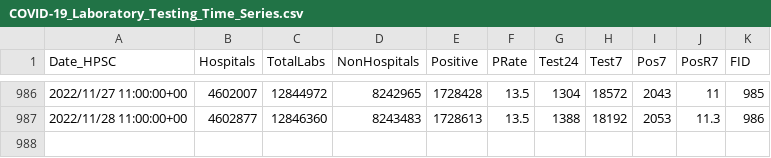
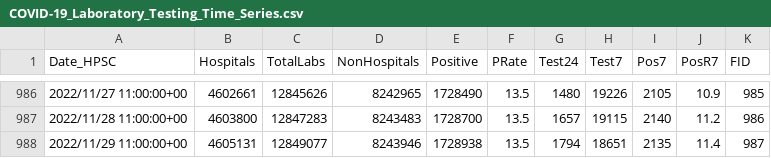
Before and after one commit to stephenc/2021-ireland-stats, a CSV file: data/COVID-19_Laboratory_Testing_Time_Series.csv, drawn as a sheet; only a part is shown, gaps mark what is left out; the diff covers the shown part only.

```diff
--- a/data/COVID-19_Laboratory_Testing_Time_Series.csv
+++ b/data/COVID-19_Laboratory_Testing_Time_Series.csv
@@ -986,2 +986,3 @@
-2022/11/27 11:00:00+00,4602007,12844972,8242965,1728428,13.5,1304,18572,2043,11,985
-2022/11/28 11:00:00+00,4602877,12846360,8243483,1728613,13.5,1388,18192,2053,11.3,986
+2022/11/27 11:00:00+00,4602661,12845626,8242965,1728490,13.5,1480,19226,2105,10.9,985
+2022/11/28 11:00:00+00,4603800,12847283,8243483,1728700,13.5,1657,19115,2140,11.2,986
+2022/11/29 11:00:00+00,4605131,12849077,8243946,1728938,13.5,1794,18651,2135,11.4,987
```
Also changed, not shown: 31 edited cells elsewhere in this file, data/COVID-19_HSE_Daily_Booster_Vaccination_Figures.csv, data/COVID-19_HSE_Daily_Vaccination_Figures.csv, 4 other files.
